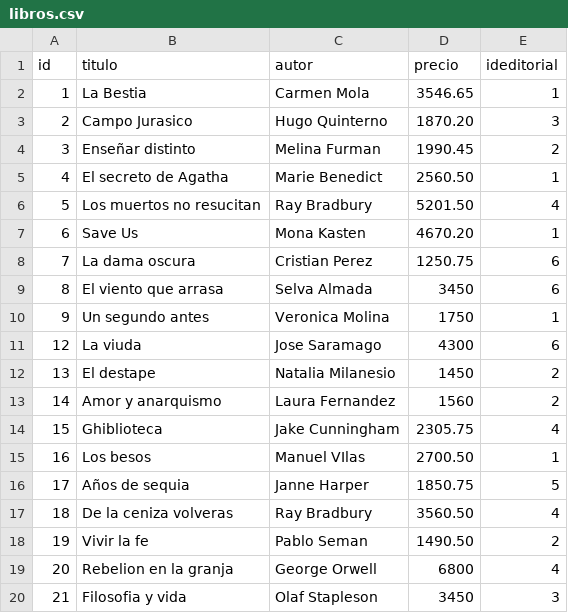
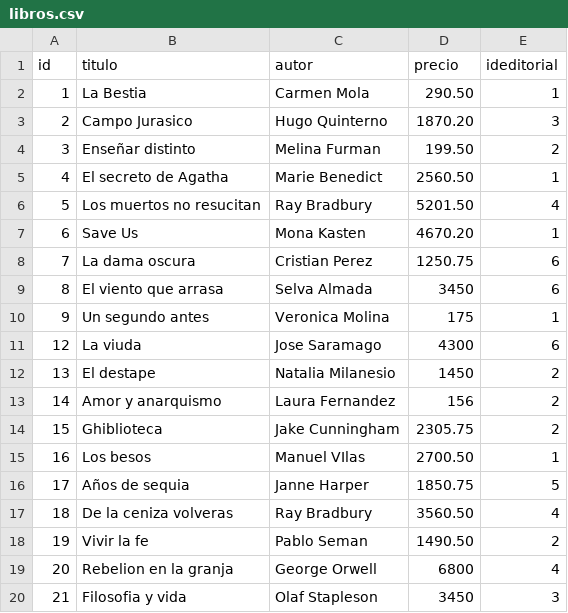
Before and after one commit to Ferrerov/SEGUNDO-PARCIAL-LABORATORIO, a CSV file: FERRERO VALENTIN - SEGUNDO PARCIAL/libros.csv, drawn as a sheet.

Commit message:
Entrega segundo parcial con Parte 2

```diff
--- a/FERRERO VALENTIN - SEGUNDO PARCIAL/libros.csv
+++ b/FERRERO VALENTIN - SEGUNDO PARCIAL/libros.csv
@@ -1,5 +1,5 @@
 id,titulo,autor,precio,ideditorial
-1,La Bestia,Carmen Mola,3546.65,1
+1,La Bestia,Carmen Mola,290.50,1
 2,Campo Jurasico,Hugo Quinterno,1870.20,3
-3,Enseñar distinto,Melina Furman,1990.45,2
+3,Enseñar distinto,Melina Furman,199.50,2
 4,El secreto de Agatha,Marie Benedict,2560.50,1
@@ -9,7 +9,7 @@ id,titulo,autor,precio,ideditorial
 8,El viento que arrasa,Selva Almada,3450,6
-9,Un segundo antes,Veronica Molina,1750,1
+9,Un segundo antes,Veronica Molina,175,1
 12,La viuda,Jose Saramago,4300,6
 13,El destape,Natalia Milanesio,1450,2
-14,Amor y anarquismo,Laura Fernandez,1560,2
-15,Ghiblioteca,Jake Cunningham,2305.75,4
+14,Amor y anarquismo,Laura Fernandez,156,2
+15,Ghiblioteca,Jake Cunningham,2305.75,2
 16,Los besos,Manuel VIlas,2700.50,1
```
Also changed, not shown: 15 other files.
